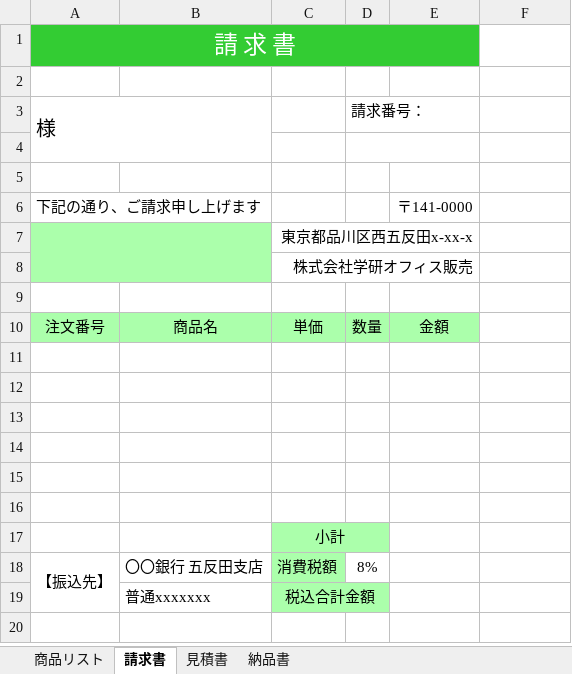
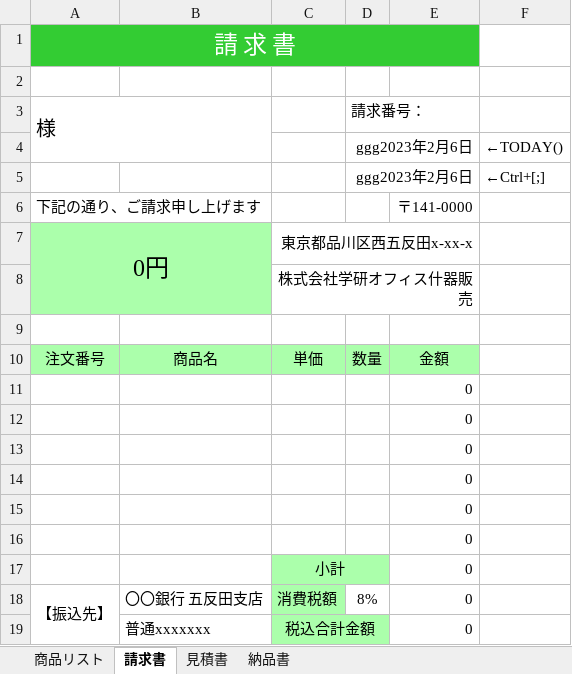
Before and after one commit to shimizus1014/excel, an Excel workbook: 30_請求書.xlsx, sheet 請求書, drawn as a sheet; values as stored, in another font and other column widths than the file's, no borders; the diff names each change by its address in the sheet, - before the commit and + after, or states it on an @@ line.

```diff
--- a/30_請求書.xlsx (sheet 請求書)
+++ b/30_請求書.xlsx (sheet 請求書)
-row 4: (empty)
+row 4:  |  |  | ggg2023年2月6日 |  | ←TODAY()
-row 5: (empty)
+row 5:  |  |  | ggg2023年2月6日 |  | ←Ctrl+[;]
+D5:E5 merged
-A7: (empty)
+A7: 0円
-C8: 株式会社学研オフィス販売
+C8: 株式会社学研オフィス什器販売
-E11:E19: (empty)
+E11:E19: 0
```
Also changed, not shown: sheet 見積書, sheet 納品書, formulas that keep their value.
